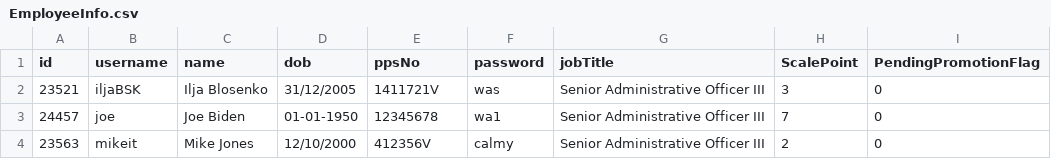
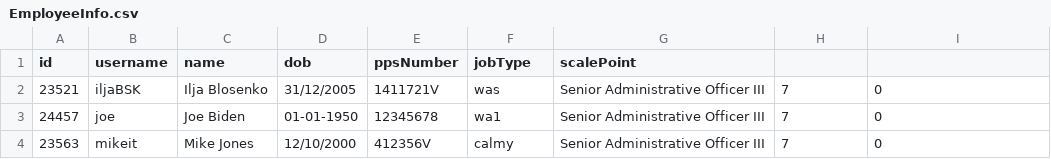
Before and after one commit to IljaBSK/OOP_ProjectV2, a CSV file: EmployeeInfo.csv, drawn as a sheet.

Commit message:
Updated system

```diff
--- a/EmployeeInfo.csv
+++ b/EmployeeInfo.csv
@@ -1,4 +1,4 @@
-id,username,name,dob,ppsNo,password,jobTitle,ScalePoint,PendingPromotionFlag
-23521,iljaBSK,Ilja Blosenko,31/12/2005,1411721V,was,Senior Administrative Officer III,3,0
+id,username,name,dob,ppsNumber,jobType,scalePoint
+23521,iljaBSK,Ilja Blosenko,31/12/2005,1411721V,was,Senior Administrative Officer III,7,0
 24457,joe,Joe Biden,01-01-1950,12345678,wa1,Senior Administrative Officer III,7,0
-23563,mikeit,Mike Jones,12/10/2000,412356V,calmy,Senior Administrative Officer III,2,0
+23563,mikeit,Mike Jones,12/10/2000,412356V,calmy,Senior Administrative Officer III,7,0
```
